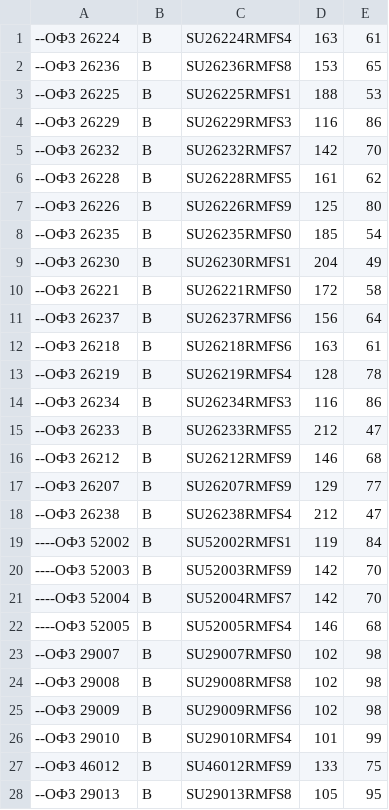
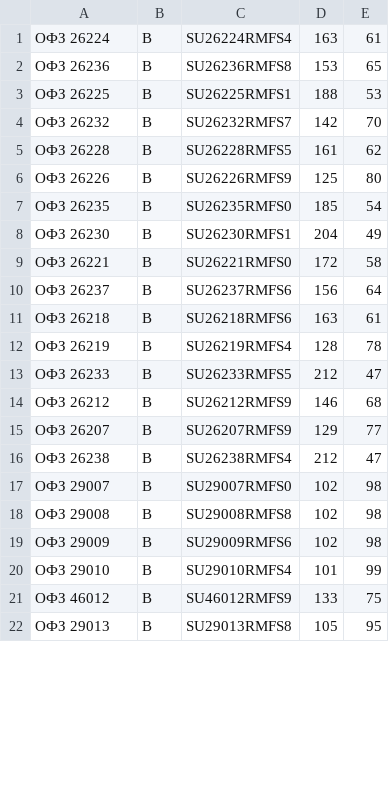
Before and after one commit to PrNebelung/QuikAssistant-1, a CSV file: Data/VTB_BuyOrders.csv, drawn as a sheet; only a part is shown; the diff covers the shown part only.

Commit message:
fix: remove matured bonds SU26229RMFS3 (2025-11-12) and SU26234RMFS3 (2025-07-16)

```diff
--- a/Data/VTB_BuyOrders.csv
+++ b/Data/VTB_BuyOrders.csv
@@ -1,28 +1,22 @@
---ОФЗ 26224;B;SU26224RMFS4;163;61
---ОФЗ 26236;B;SU26236RMFS8;153;65
---ОФЗ 26225;B;SU26225RMFS1;188;53
---ОФЗ 26229;B;SU26229RMFS3;116;86
---ОФЗ 26232;B;SU26232RMFS7;142;70
---ОФЗ 26228;B;SU26228RMFS5;161;62
---ОФЗ 26226;B;SU26226RMFS9;125;80
---ОФЗ 26235;B;SU26235RMFS0;185;54
---ОФЗ 26230;B;SU26230RMFS1;204;49
---ОФЗ 26221;B;SU26221RMFS0;172;58
---ОФЗ 26237;B;SU26237RMFS6;156;64
---ОФЗ 26218;B;SU26218RMFS6;163;61
---ОФЗ 26219;B;SU26219RMFS4;128;78
---ОФЗ 26234;B;SU26234RMFS3;116;86
---ОФЗ 26233;B;SU26233RMFS5;212;47
---ОФЗ 26212;B;SU26212RMFS9;146;68
---ОФЗ 26207;B;SU26207RMFS9;129;77
---ОФЗ 26238;B;SU26238RMFS4;212;47
-----ОФЗ 52002;B;SU52002RMFS1;119;84
-----ОФЗ 52003;B;SU52003RMFS9;142;70
-----ОФЗ 52004;B;SU52004RMFS7;142;70
-----ОФЗ 52005;B;SU52005RMFS4;146;68
---ОФЗ 29007;B;SU29007RMFS0;102;98
---ОФЗ 29008;B;SU29008RMFS8;102;98
---ОФЗ 29009;B;SU29009RMFS6;102;98
---ОФЗ 29010;B;SU29010RMFS4;101;99
---ОФЗ 46012;B;SU46012RMFS9;133;75
---ОФЗ 29013;B;SU29013RMFS8;105;95
+ОФЗ 26224;B;SU26224RMFS4;163;61
+ОФЗ 26236;B;SU26236RMFS8;153;65
+ОФЗ 26225;B;SU26225RMFS1;188;53
+ОФЗ 26232;B;SU26232RMFS7;142;70
+ОФЗ 26228;B;SU26228RMFS5;161;62
+ОФЗ 26226;B;SU26226RMFS9;125;80
+ОФЗ 26235;B;SU26235RMFS0;185;54
+ОФЗ 26230;B;SU26230RMFS1;204;49
+ОФЗ 26221;B;SU26221RMFS0;172;58
+ОФЗ 26237;B;SU26237RMFS6;156;64
+ОФЗ 26218;B;SU26218RMFS6;163;61
+ОФЗ 26219;B;SU26219RMFS4;128;78
+ОФЗ 26233;B;SU26233RMFS5;212;47
+ОФЗ 26212;B;SU26212RMFS9;146;68
+ОФЗ 26207;B;SU26207RMFS9;129;77
+ОФЗ 26238;B;SU26238RMFS4;212;47
+ОФЗ 29007;B;SU29007RMFS0;102;98
+ОФЗ 29008;B;SU29008RMFS8;102;98
+ОФЗ 29009;B;SU29009RMFS6;102;98
+ОФЗ 29010;B;SU29010RMFS4;101;99
+ОФЗ 46012;B;SU46012RMFS9;133;75
+ОФЗ 29013;B;SU29013RMFS8;105;95
```
Also changed, not shown: 29 edited cells elsewhere in this file.
